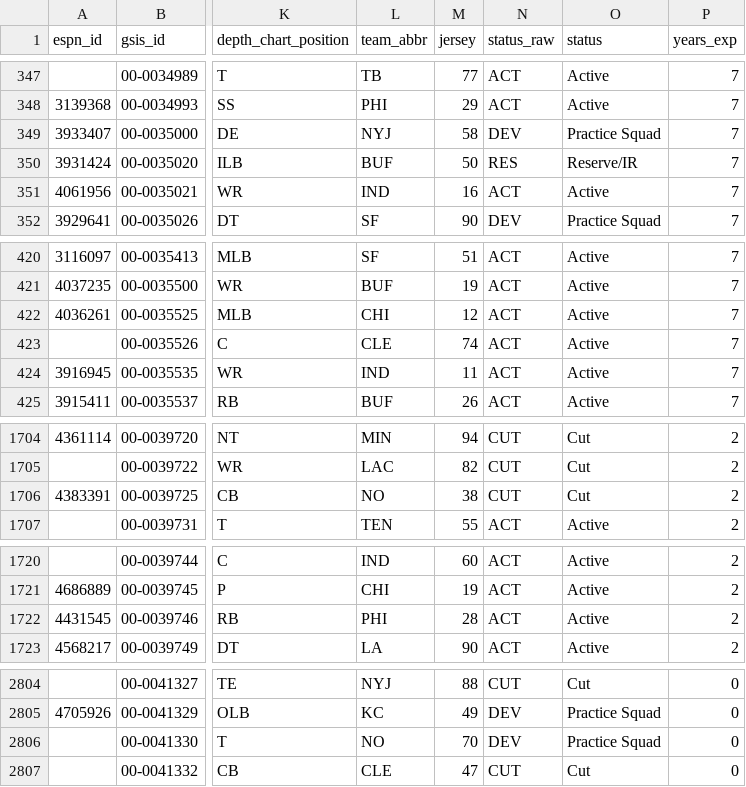
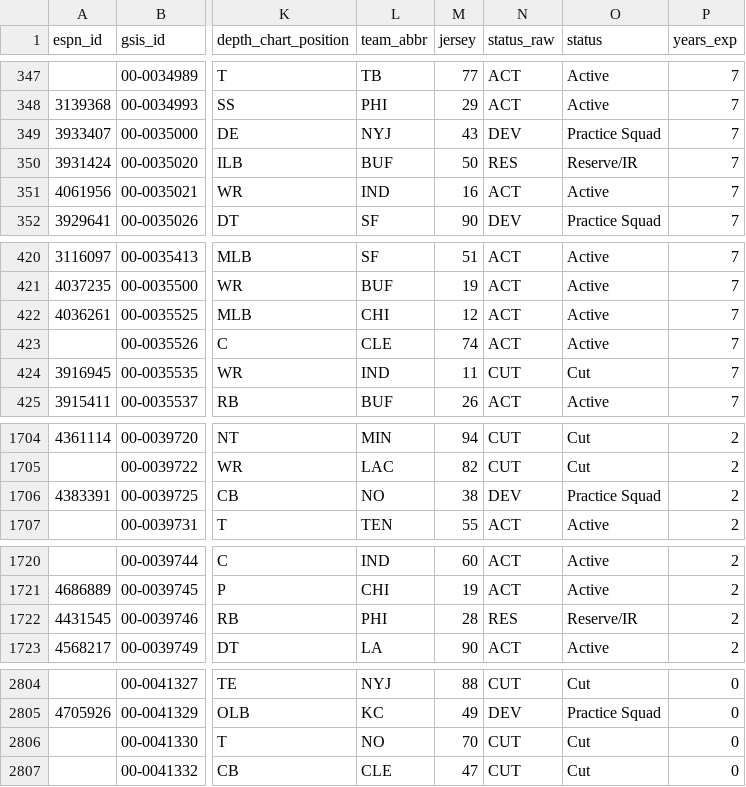
Before and after one commit to 925Sports/NFL-Player-Log, a CSV file: data/players.csv, drawn as a sheet; only a part is shown, gaps mark what is left out; the diff names each change by its address in the sheet, - before the commit and + after, or states it on an @@ line.

```diff
--- a/data/players.csv
+++ b/data/players.csv
-M349 (jersey): 58
+M349 (jersey): 43
-N424 (status_raw): ACT
+N424 (status_raw): CUT
-O424 (status): Active
+O424 (status): Cut
-N1706 (status_raw): CUT
+N1706 (status_raw): DEV
-O1706 (status): Cut
+O1706 (status): Practice Squad
-N1722 (status_raw): ACT
+N1722 (status_raw): RES
-O1722 (status): Active
+O1722 (status): Reserve/IR
-N2806 (status_raw): DEV
+N2806 (status_raw): CUT
-O2806 (status): Practice Squad
+O2806 (status): Cut
```
Also changed, not shown: data/news.csv, data/nflverse_roster.csv, 2 other files.
